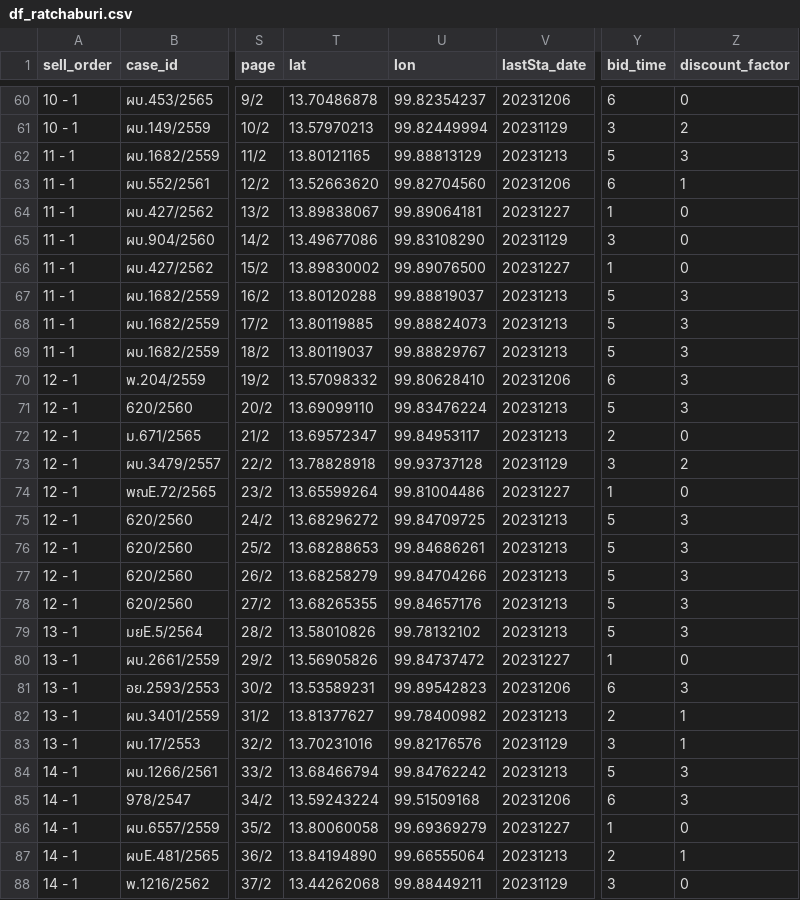
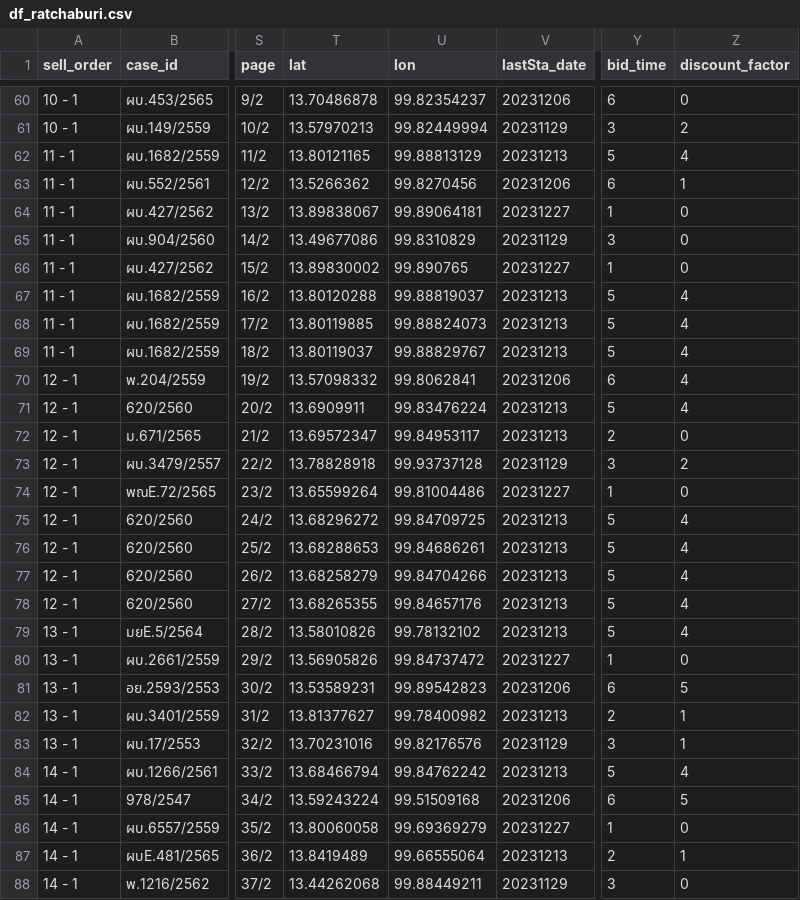
Before and after one commit to phawitb/crawler-led3-window, a CSV file: df_ratchaburi.csv, drawn as a sheet; only a part is shown, gaps mark what is left out; the diff covers the shown part only; the diff names each change by its address in the sheet, - before the commit and + after, or states it on an @@ line.

Commit message:
Update df_ratchaburi.csv

```diff
--- a/df_ratchaburi.csv
+++ b/df_ratchaburi.csv
-Z62 (discount_factor): 3
+Z62 (discount_factor): 4
-T63 (lat): 13.52663620
+T63 (lat): 13.5266362
-U63 (lon): 99.82704560
+U63 (lon): 99.8270456
-U65 (lon): 99.83108290
+U65 (lon): 99.8310829
-U66 (lon): 99.89076500
+U66 (lon): 99.890765
-Z67:Z71 (discount_factor): 3
+Z67:Z71 (discount_factor): 4
-U70 (lon): 99.80628410
+U70 (lon): 99.8062841
-T71 (lat): 13.69099110
+T71 (lat): 13.6909911
-Z75:Z79 (discount_factor): 3
+Z75:Z79 (discount_factor): 4
-Z81 (discount_factor): 3
+Z81 (discount_factor): 5
-Z84 (discount_factor): 3
+Z84 (discount_factor): 4
-Z85 (discount_factor): 3
+Z85 (discount_factor): 5
-T87 (lat): 13.84194890
+T87 (lat): 13.8419489
```
Also changed, not shown: 154 edited cells elsewhere in this file.
